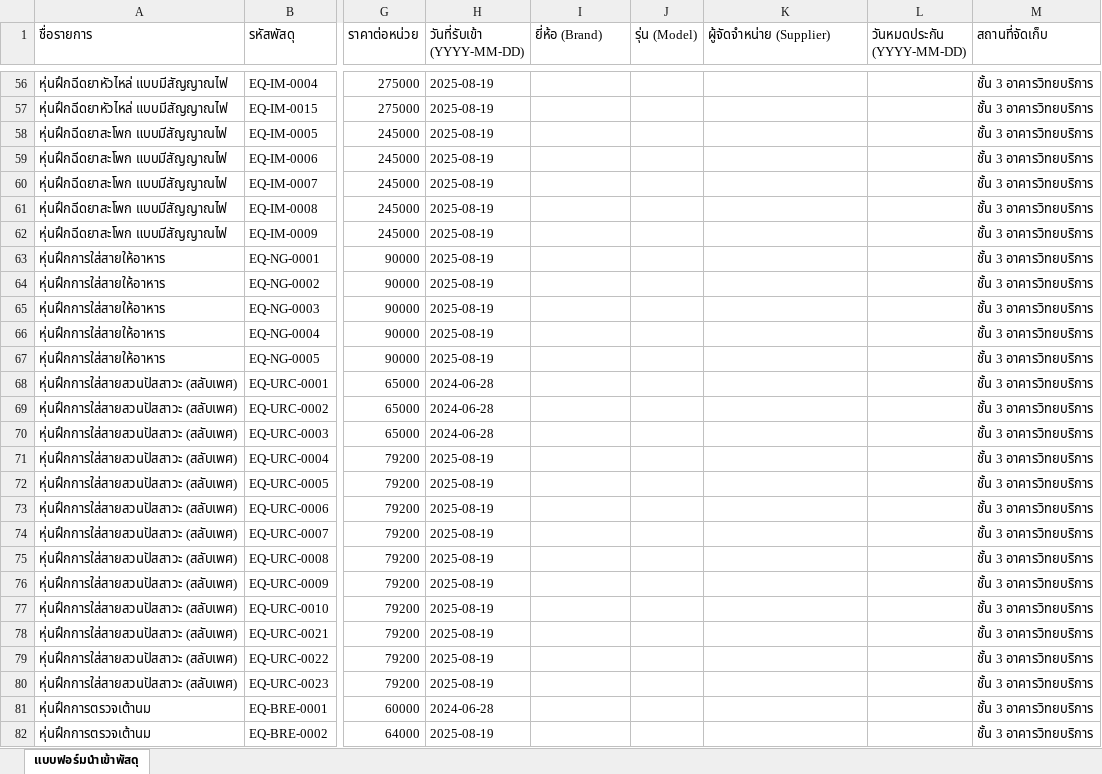
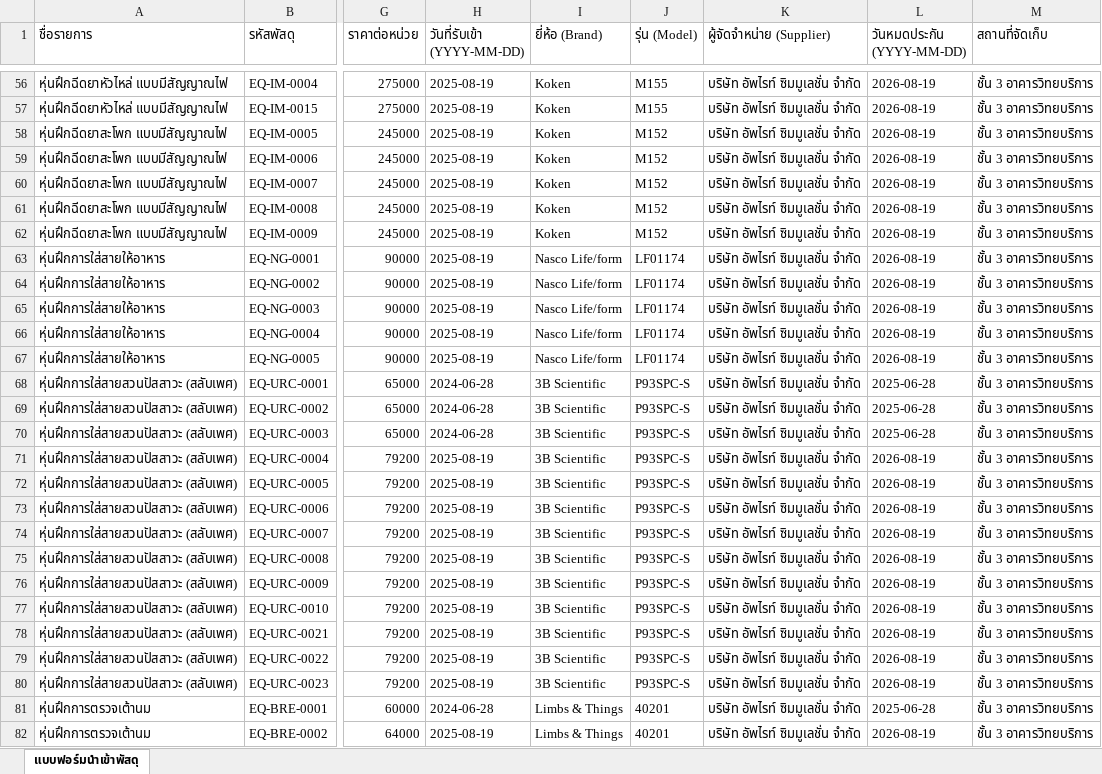
Before and after one commit to natthakul-kk/nursing-lab-system, an Excel workbook: ข้อมูลครุภัณฑ์/Template_Items_and_Assets_v3.xlsx, sheet แบบฟอร์มนำเข้าพัสดุ, drawn as a sheet; only a part is shown, gaps mark what is left out; values as stored, in another font and other column widths than the file's, no borders; the diff covers the shown part only; the diff names each change by its address in the sheet, - before the commit and + after, or states it on an @@ line.

Commit message:
feat(inventory): populate brand, model, supplier, warranty from ERP data into excel and live database

```diff
--- a/ข้อมูลครุภัณฑ์/Template_Items_and_Assets_v3.xlsx (sheet แบบฟอร์มนำเข้าพัสดุ)
+++ b/ข้อมูลครุภัณฑ์/Template_Items_and_Assets_v3.xlsx (sheet แบบฟอร์มนำเข้าพัสดุ)
-I56:I62 (ยี่ห้อ (Brand)): (empty)
+I56:I62 (ยี่ห้อ (Brand)): Koken
-J56:J57 (รุ่น (Model)): (empty)
+J56:J57 (รุ่น (Model)): M155
-K56:K82 (ผู้จัดจำหน่าย (Supplier)): (empty)
+K56:K82 (ผู้จัดจำหน่าย (Supplier)): บริษัท อัพไรท์ ซิมมูเลชั่น จำกัด
-L56:L67 (วันหมดประกัน (YYYY-MM-DD)): (empty)
+L56:L67 (วันหมดประกัน (YYYY-MM-DD)): 2026-08-19
-J58:J62 (รุ่น (Model)): (empty)
+J58:J62 (รุ่น (Model)): M152
-I63:I67 (ยี่ห้อ (Brand)): (empty)
+I63:I67 (ยี่ห้อ (Brand)): Nasco Life/form
-J63:J67 (รุ่น (Model)): (empty)
+J63:J67 (รุ่น (Model)): LF01174
-I68:I80 (ยี่ห้อ (Brand)): (empty)
+I68:I80 (ยี่ห้อ (Brand)): 3B Scientific
-J68:J80 (รุ่น (Model)): (empty)
+J68:J80 (รุ่น (Model)): P93SPC-S
-L68:L70 (วันหมดประกัน (YYYY-MM-DD)): (empty)
+L68:L70 (วันหมดประกัน (YYYY-MM-DD)): 2025-06-28
-L71:L80 (วันหมดประกัน (YYYY-MM-DD)): (empty)
+L71:L80 (วันหมดประกัน (YYYY-MM-DD)): 2026-08-19
-I81:I82 (ยี่ห้อ (Brand)): (empty)
+I81:I82 (ยี่ห้อ (Brand)): Limbs & Things
-J81:J82 (รุ่น (Model)): (empty)
+J81:J82 (รุ่น (Model)): 40201
-L81 (วันหมดประกัน (YYYY-MM-DD)): (empty)
+L81 (วันหมดประกัน (YYYY-MM-DD)): 2025-06-28
-L82 (วันหมดประกัน (YYYY-MM-DD)): (empty)
+L82 (วันหมดประกัน (YYYY-MM-DD)): 2026-08-19
```
Also changed, not shown: 1372 edited cells elsewhere in this sheet, 1 other file.
